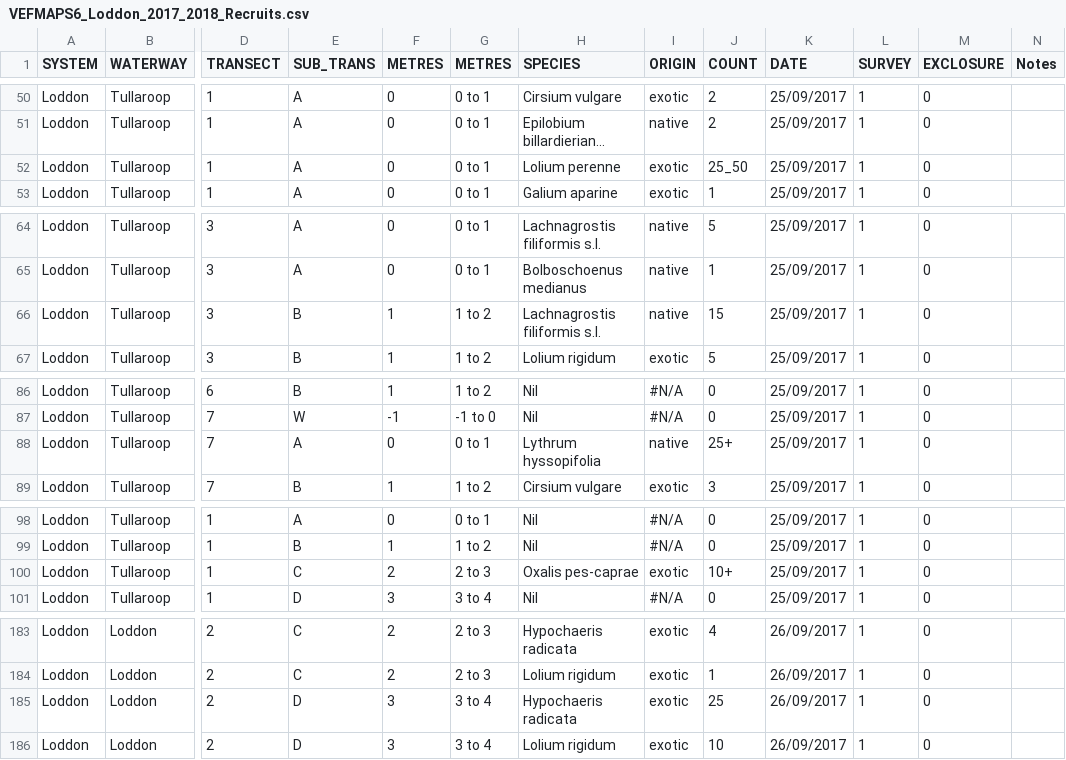
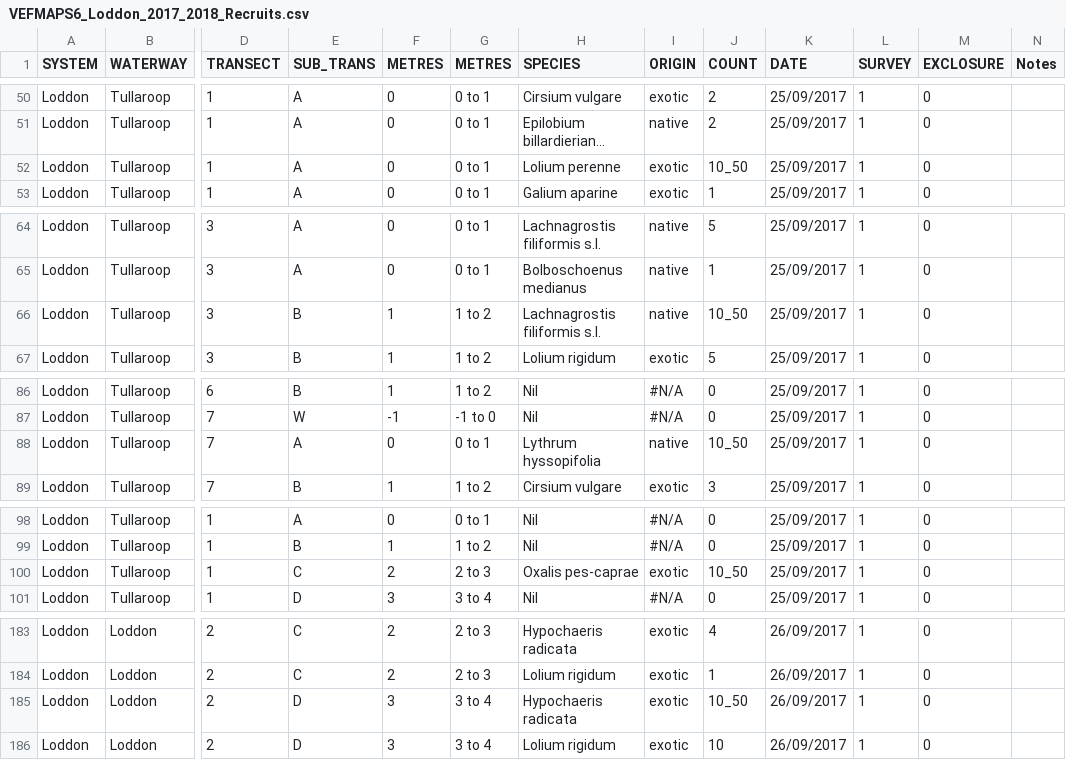
Before and after one commit to egouldo/VEFMAP_VEG_Stage6, a CSV file: data/raw_data/veg_data/VEFMAPS6_Loddon_2017_2018_Recruits.csv, drawn as a sheet; only a part is shown, gaps mark what is left out; long unchanged cells end in …; the diff covers the shown part only; the diff names each change by its address in the sheet, - before the commit and + after, or states it on an @@ line.

Commit message:
Updates to count categories for consistency Loddon recruits #14

```diff
--- a/data/raw_data/veg_data/VEFMAPS6_Loddon_2017_2018_Recruits.csv
+++ b/data/raw_data/veg_data/VEFMAPS6_Loddon_2017_2018_Recruits.csv
-J52 (COUNT): 25_50
+J52 (COUNT): 10_50
-J66 (COUNT): 15
+J66 (COUNT): 10_50
-J88 (COUNT): 25+
+J88 (COUNT): 10_50
-J100 (COUNT): 10+
+J100 (COUNT): 10_50
-J185 (COUNT): 25
+J185 (COUNT): 10_50
```
Also changed, not shown: 14 edited cells elsewhere in this file.
